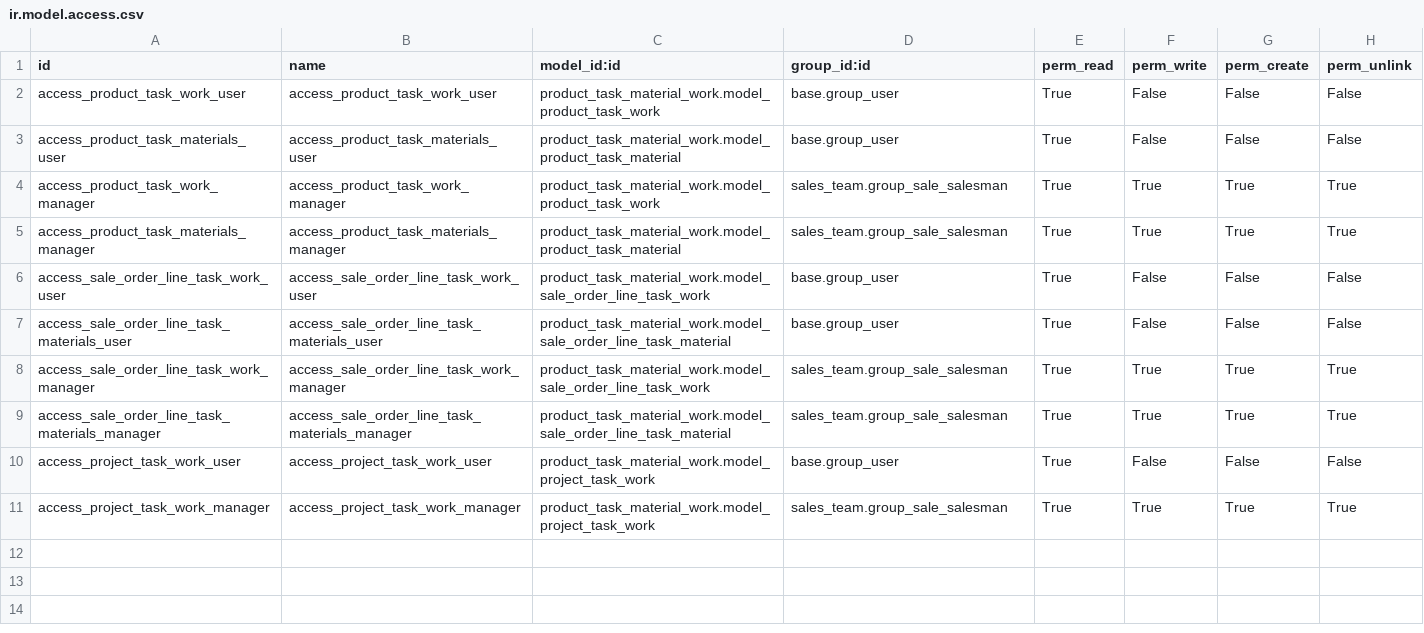
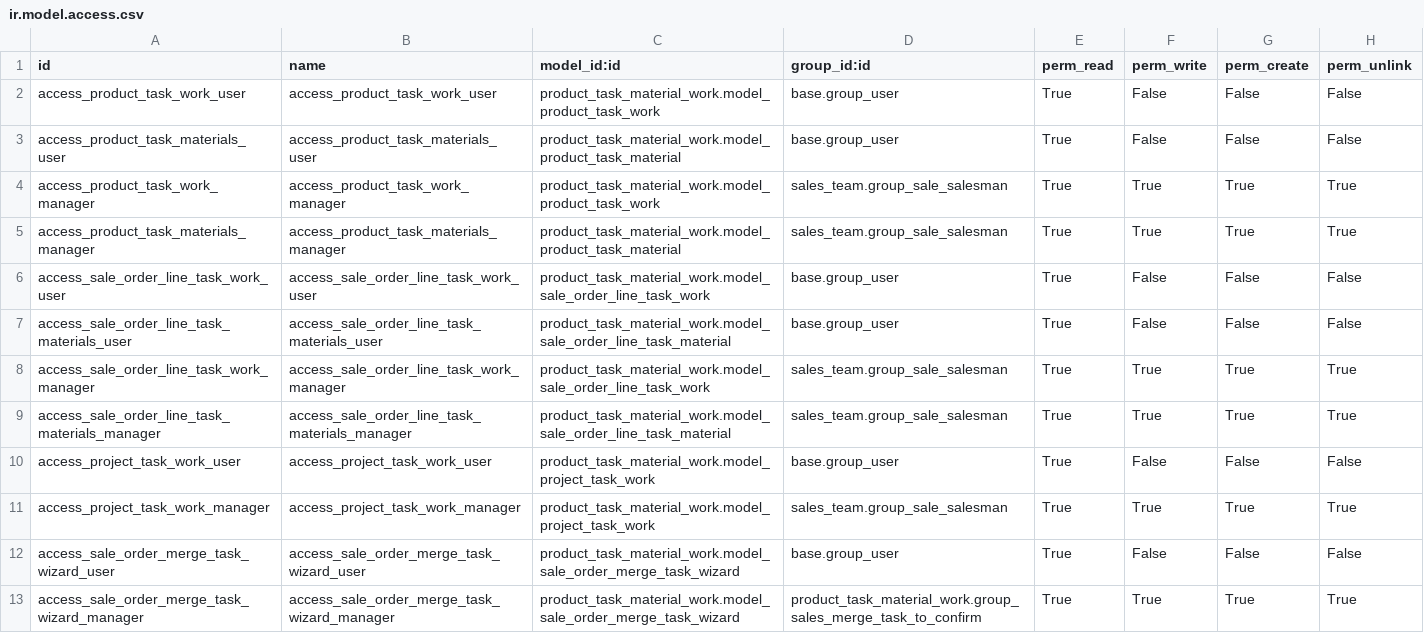
Before and after one commit to Liyben/vertical-instaladores, a CSV file: product_task_material_work/security/ir.model.access.csv, drawn as a sheet.

Commit message:
[ADD] [T1455]  merge from confirm order, moves on merge task, fix some bugs

```diff
--- a/product_task_material_work/security/ir.model.access.csv
+++ b/product_task_material_work/security/ir.model.access.csv
@@ -11 +11,3 @@
 "access_project_task_work_manager","access_project_task_work_manager","product_task_material_work.model_project_task_work","sales_team.group_sale_salesman","True","True","True","True"
+"access_sale_order_merge_task_wizard_user","access_sale_order_merge_task_wizard_user","product_task_material_work.model_sale_order_merge_task_wizard","base.group_user","True","False","False","False"
+"access_sale_order_merge_task_wizard_manager","access_sale_order_merge_task_wizard_manager","product_task_material_work.model_sale_order_merge_task_wizard","product_task_material_work.group_sales_merge_task_to_confirm","True","True","True","True"
```
Also changed, not shown: 10 other files.
